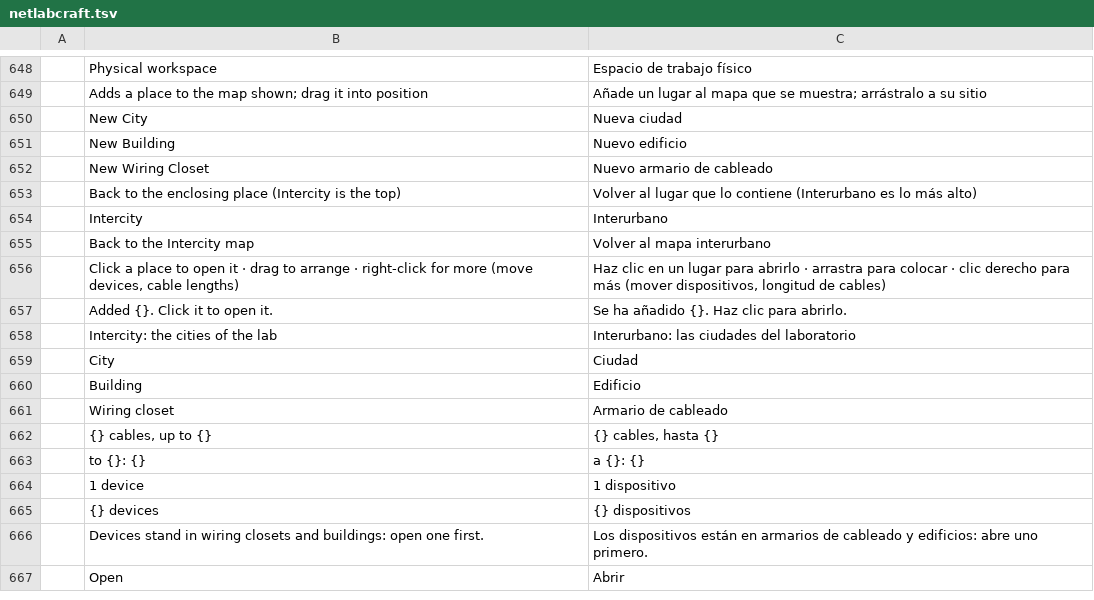
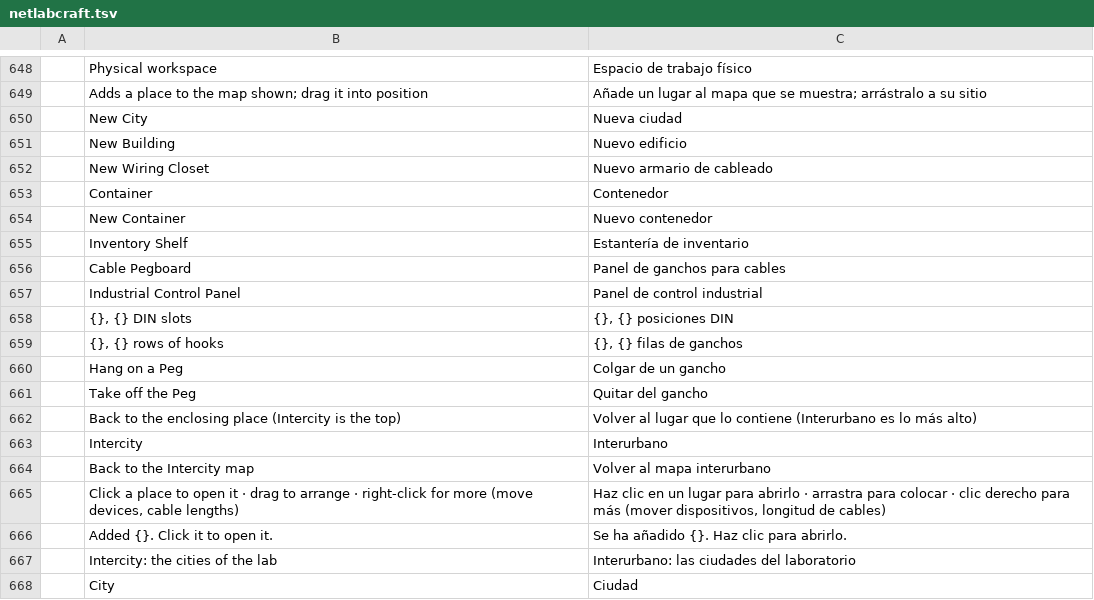
Before and after one commit to ayozetr/netlabcraft, a TSV file: locales/es/netlabcraft.tsv, drawn as a sheet; only a part is shown, gaps mark what is left out; the shorter side is filled out with more unchanged rows.

```diff
--- a/locales/es/netlabcraft.tsv
+++ b/locales/es/netlabcraft.tsv
@@ -652,2 +652,11 @@
 	New Wiring Closet	Nuevo armario de cableado
+	Container	Contenedor
+	New Container	Nuevo contenedor
+	Inventory Shelf	Estantería de inventario
+	Cable Pegboard	Panel de ganchos para cables
+	Industrial Control Panel	Panel de control industrial
+	{}, {} DIN slots	{}, {} posiciones DIN
+	{}, {} rows of hooks	{}, {} filas de ganchos
+	Hang on a Peg	Colgar de un gancho
+	Take off the Peg	Quitar del gancho
 	Back to the enclosing place (Intercity is the top)	Volver al lugar que lo contiene (Interurbano es lo más alto)
```
Also changed, not shown: locales/de/netlabcraft.tsv, locales/fr/netlabcraft.tsv, 17 other files.
